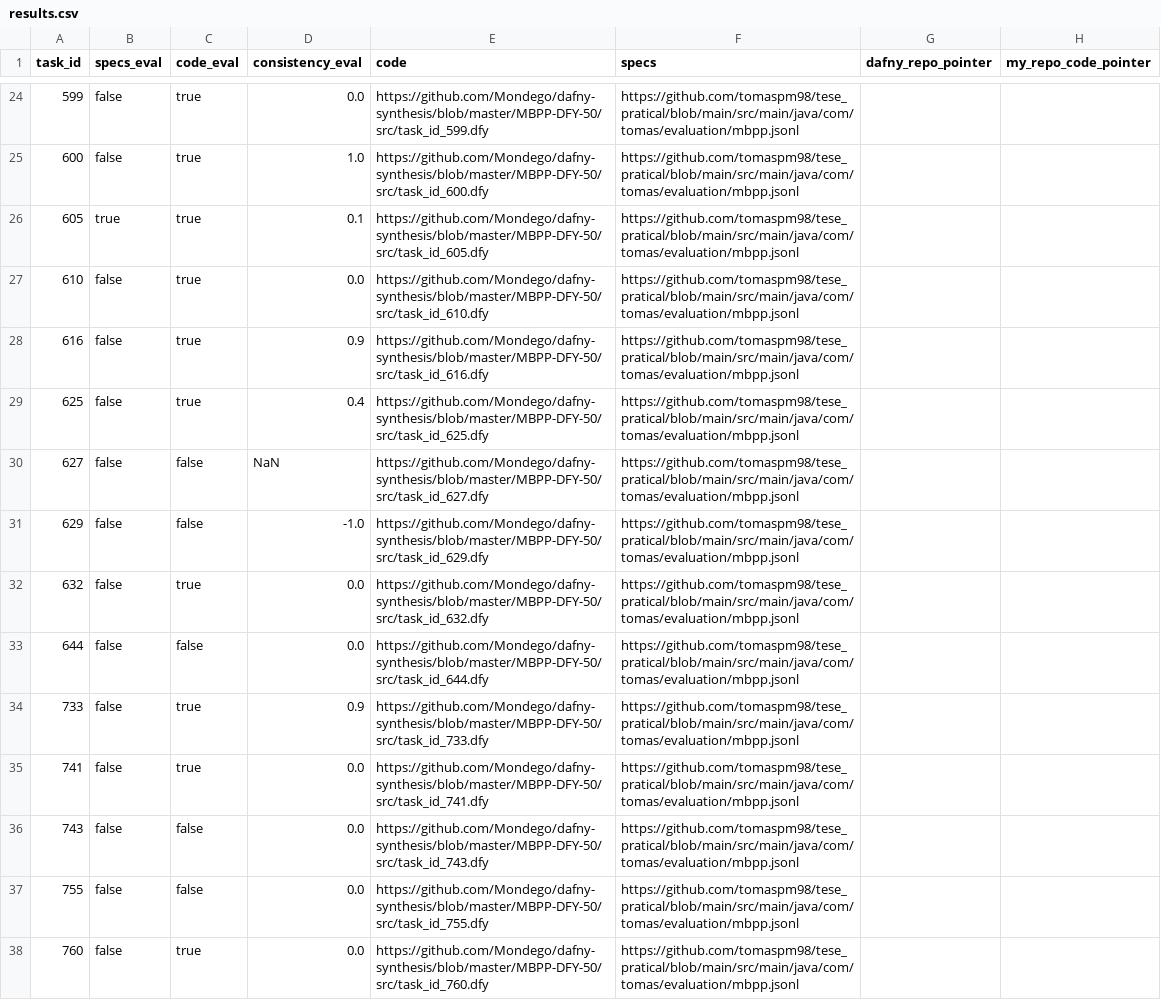
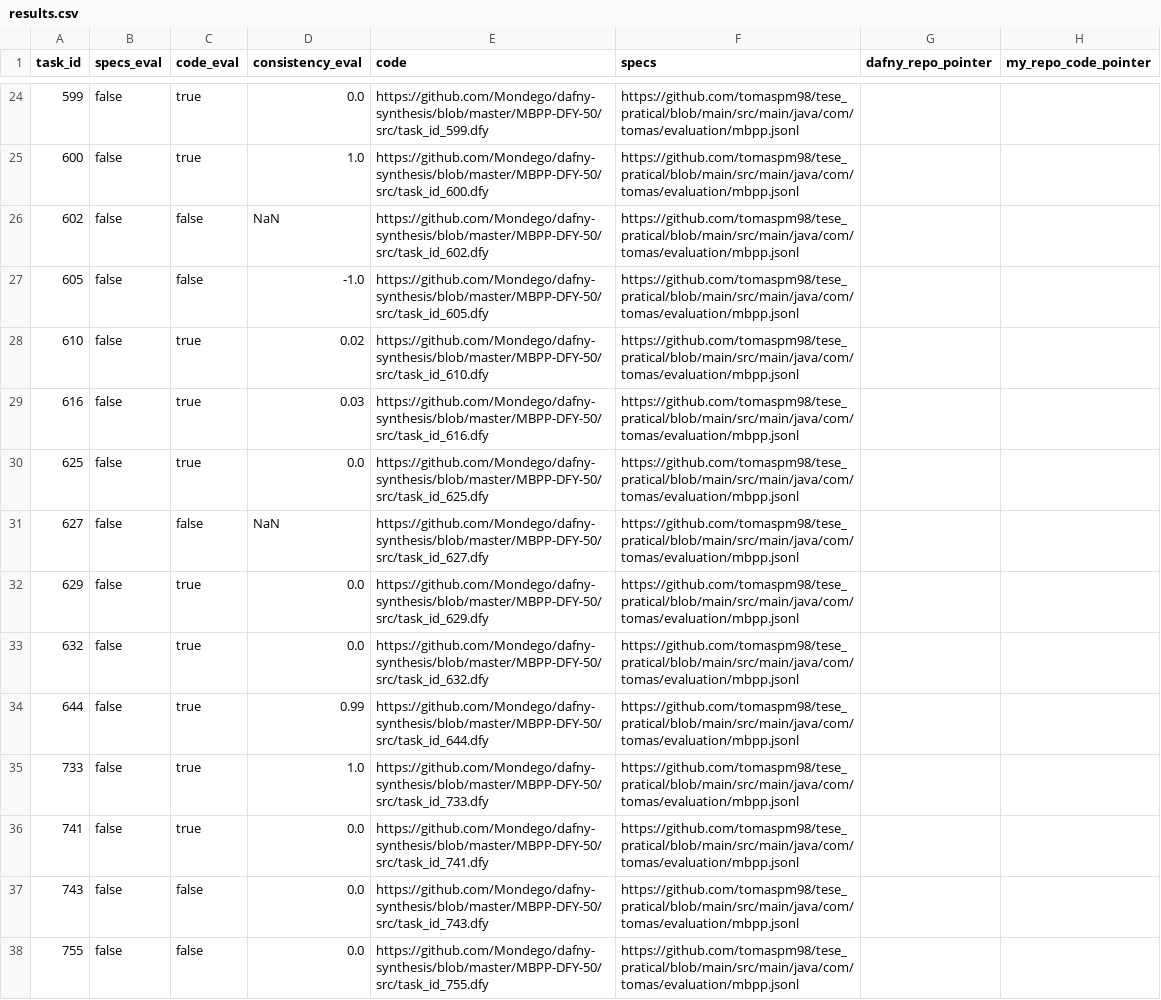
Before and after one commit to tomaspm98/tese_pratical, a CSV file: src/main/java/com/tomas/evaluation/results.csv, drawn as a sheet; only a part is shown, gaps mark what is left out; the shorter side is filled out with more unchanged rows; the diff covers the shown part only.

```diff
--- a/src/main/java/com/tomas/evaluation/results.csv
+++ b/src/main/java/com/tomas/evaluation/results.csv
@@ -25,11 +25,12 @@ task_id,specs_eval,code_eval,consistency_eval,code,specs,dafny_repo_pointer,my_r
 600,false,true,1.0,https://github.com/Mondego/dafny-synthesis/blob/master/MBPP-DFY-50/src/task_id_600.dfy,https://github.com/tomaspm98/tese_pratical/blob/main/src/main/java/com/tomas/evaluation/mbpp.jsonl
-605,true,true,0.1,https://github.com/Mondego/dafny-synthesis/blob/master/MBPP-DFY-50/src/task_id_605.dfy,https://github.com/tomaspm98/tese_pratical/blob/main/src/main/java/com/tomas/evaluation/mbpp.jsonl
-610,false,true,0.0,https://github.com/Mondego/dafny-synthesis/blob/master/MBPP-DFY-50/src/task_id_610.dfy,https://github.com/tomaspm98/tese_pratical/blob/main/src/main/java/com/tomas/evaluation/mbpp.jsonl
-616,false,true,0.9,https://github.com/Mondego/dafny-synthesis/blob/master/MBPP-DFY-50/src/task_id_616.dfy,https://github.com/tomaspm98/tese_pratical/blob/main/src/main/java/com/tomas/evaluation/mbpp.jsonl
-625,false,true,0.4,https://github.com/Mondego/dafny-synthesis/blob/master/MBPP-DFY-50/src/task_id_625.dfy,https://github.com/tomaspm98/tese_pratical/blob/main/src/main/java/com/tomas/evaluation/mbpp.jsonl
+602,false,false,NaN,https://github.com/Mondego/dafny-synthesis/blob/master/MBPP-DFY-50/src/task_id_602.dfy,https://github.com/tomaspm98/tese_pratical/blob/main/src/main/java/com/tomas/evaluation/mbpp.jsonl
+605,false,false,-1.0,https://github.com/Mondego/dafny-synthesis/blob/master/MBPP-DFY-50/src/task_id_605.dfy,https://github.com/tomaspm98/tese_pratical/blob/main/src/main/java/com/tomas/evaluation/mbpp.jsonl
+610,false,true,0.02,https://github.com/Mondego/dafny-synthesis/blob/master/MBPP-DFY-50/src/task_id_610.dfy,https://github.com/tomaspm98/tese_pratical/blob/main/src/main/java/com/tomas/evaluation/mbpp.jsonl
+616,false,true,0.03,https://github.com/Mondego/dafny-synthesis/blob/master/MBPP-DFY-50/src/task_id_616.dfy,https://github.com/tomaspm98/tese_pratical/blob/main/src/main/java/com/tomas/evaluation/mbpp.jsonl
+625,false,true,0.0,https://github.com/Mondego/dafny-synthesis/blob/master/MBPP-DFY-50/src/task_id_625.dfy,https://github.com/tomaspm98/tese_pratical/blob/main/src/main/java/com/tomas/evaluation/mbpp.jsonl
 627,false,false,NaN,https://github.com/Mondego/dafny-synthesis/blob/master/MBPP-DFY-50/src/task_id_627.dfy,https://github.com/tomaspm98/tese_pratical/blob/main/src/main/java/com/tomas/evaluation/mbpp.jsonl
-629,false,false,-1.0,https://github.com/Mondego/dafny-synthesis/blob/master/MBPP-DFY-50/src/task_id_629.dfy,https://github.com/tomaspm98/tese_pratical/blob/main/src/main/java/com/tomas/evaluation/mbpp.jsonl
+629,false,true,0.0,https://github.com/Mondego/dafny-synthesis/blob/master/MBPP-DFY-50/src/task_id_629.dfy,https://github.com/tomaspm98/tese_pratical/blob/main/src/main/java/com/tomas/evaluation/mbpp.jsonl
 632,false,true,0.0,https://github.com/Mondego/dafny-synthesis/blob/master/MBPP-DFY-50/src/task_id_632.dfy,https://github.com/tomaspm98/tese_pratical/blob/main/src/main/java/com/tomas/evaluation/mbpp.jsonl
-644,false,false,0.0,https://github.com/Mondego/dafny-synthesis/blob/master/MBPP-DFY-50/src/task_id_644.dfy,https://github.com/tomaspm98/tese_pratical/blob/main/src/main/java/com/tomas/evaluation/mbpp.jsonl
-733,false,true,0.9,https://github.com/Mondego/dafny-synthesis/blob/master/MBPP-DFY-50/src/task_id_733.dfy,https://github.com/tomaspm98/tese_pratical/blob/main/src/main/java/com/tomas/evaluation/mbpp.jsonl
+644,false,true,0.99,https://github.com/Mondego/dafny-synthesis/blob/master/MBPP-DFY-50/src/task_id_644.dfy,https://github.com/tomaspm98/tese_pratical/blob/main/src/main/java/com/tomas/evaluation/mbpp.jsonl
+733,false,true,1.0,https://github.com/Mondego/dafny-synthesis/blob/master/MBPP-DFY-50/src/task_id_733.dfy,https://github.com/tomaspm98/tese_pratical/blob/main/src/main/java/com/tomas/evaluation/mbpp.jsonl
 741,false,true,0.0,https://github.com/Mondego/dafny-synthesis/blob/master/MBPP-DFY-50/src/task_id_741.dfy,https://github.com/tomaspm98/tese_pratical/blob/main/src/main/java/com/tomas/evaluation/mbpp.jsonl
```
Also changed, not shown: 1 added row and 15 edited cells elsewhere in this file, 6 other files.
